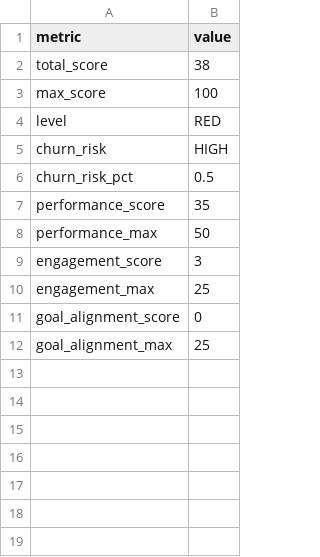
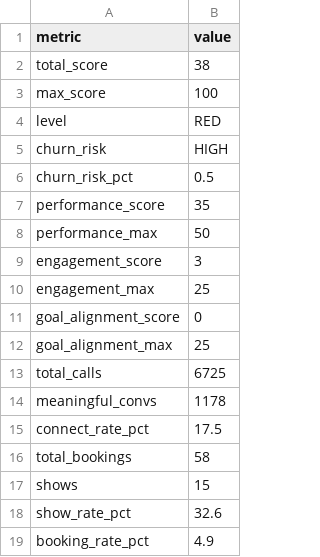
Before and after one commit to thamsanqakekana-tech/stretchlab-dashboard, a CSV file: dashboard/dist/data/phiwe_campaign_health.csv, drawn as a sheet.

```diff
--- a/dashboard/dist/data/phiwe_campaign_health.csv
+++ b/dashboard/dist/data/phiwe_campaign_health.csv
@@ -12 +12,8 @@ goal_alignment_score,0
 goal_alignment_max,25
+total_calls,6725
+meaningful_convs,1178
+connect_rate_pct,17.5
+total_bookings,58
+shows,15
+show_rate_pct,32.6
+booking_rate_pct,4.9
```
Also changed, not shown: dashboard/dist/data/phiwe_call_timing_optimized.csv, dashboard/dist/data/phiwe_cohort_analysis.csv, 11 other files.
